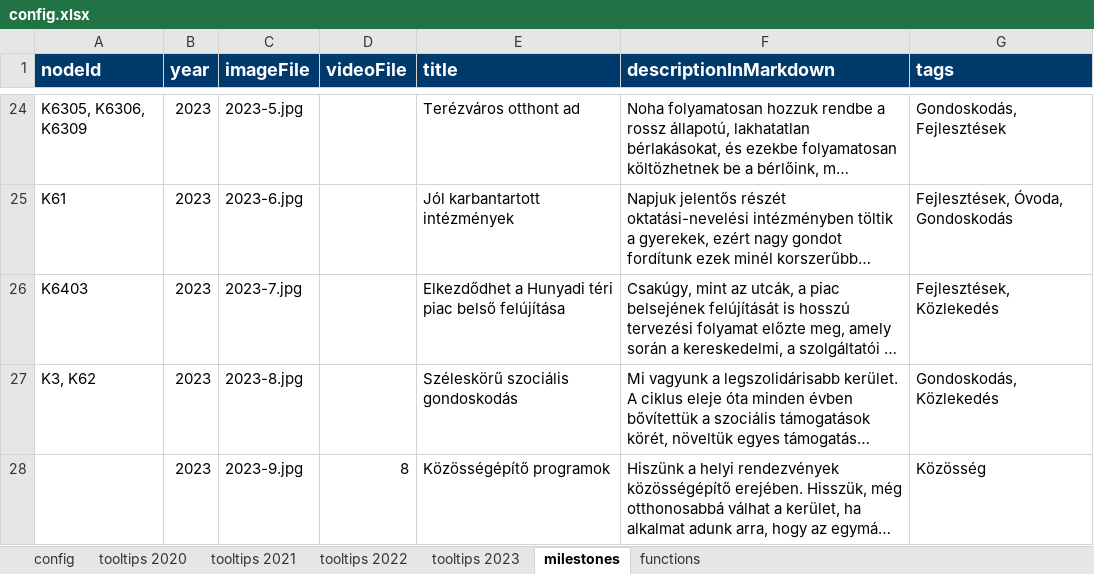
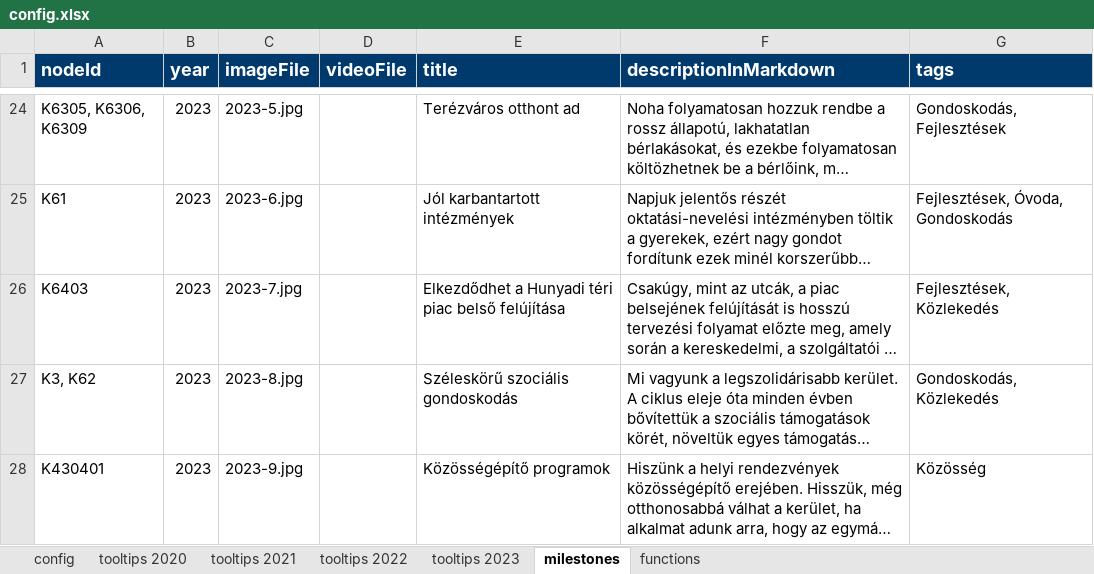
Before and after one commit to k-monitor/onkormanyzati-koltsegvetes-v2, an Excel workbook: input/config.xlsx, sheet milestones, drawn as a sheet; only a part is shown, gaps mark what is left out; long unchanged cells end in …; values as stored, in another font and other column widths than the file's, no borders; the diff names each change by its address in the sheet, - before the commit and + after, or states it on an @@ line.

```diff
--- a/input/config.xlsx (sheet milestones)
+++ b/input/config.xlsx (sheet milestones)
-A28 (nodeId): (empty)
+A28 (nodeId): K430401
-D28 (videoFile): 8
+D28 (videoFile): (empty)
```
Also changed, not shown: sheet config, 1 other file.
